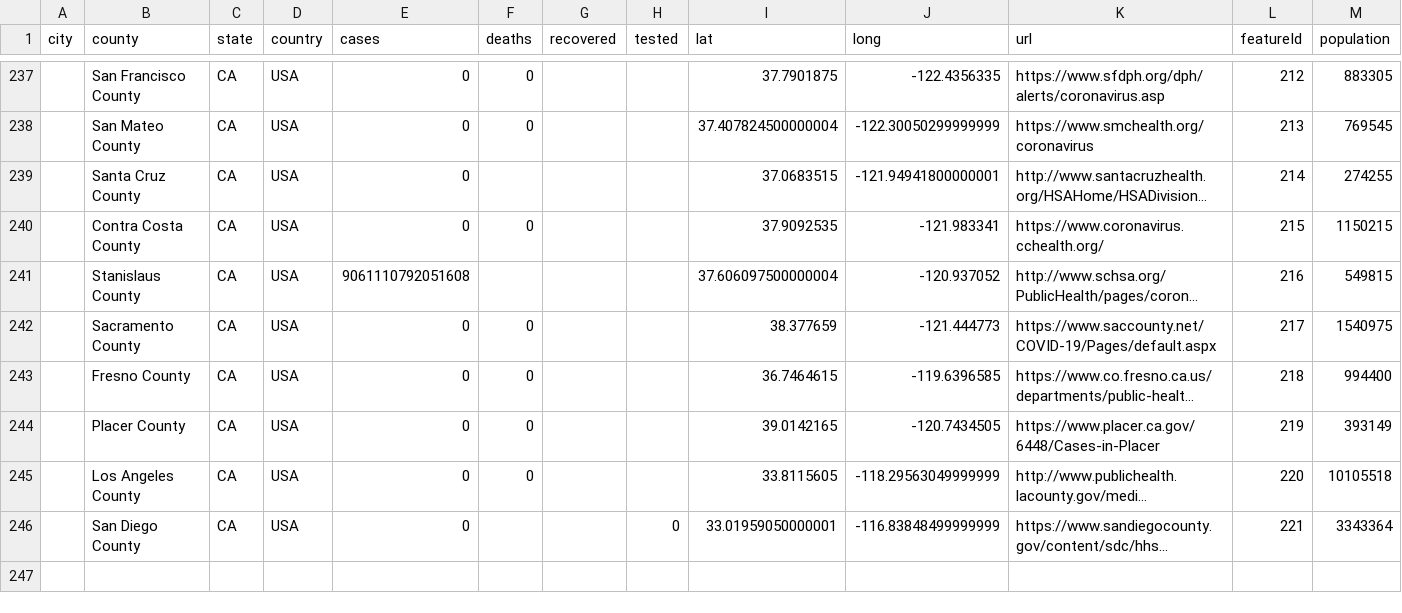
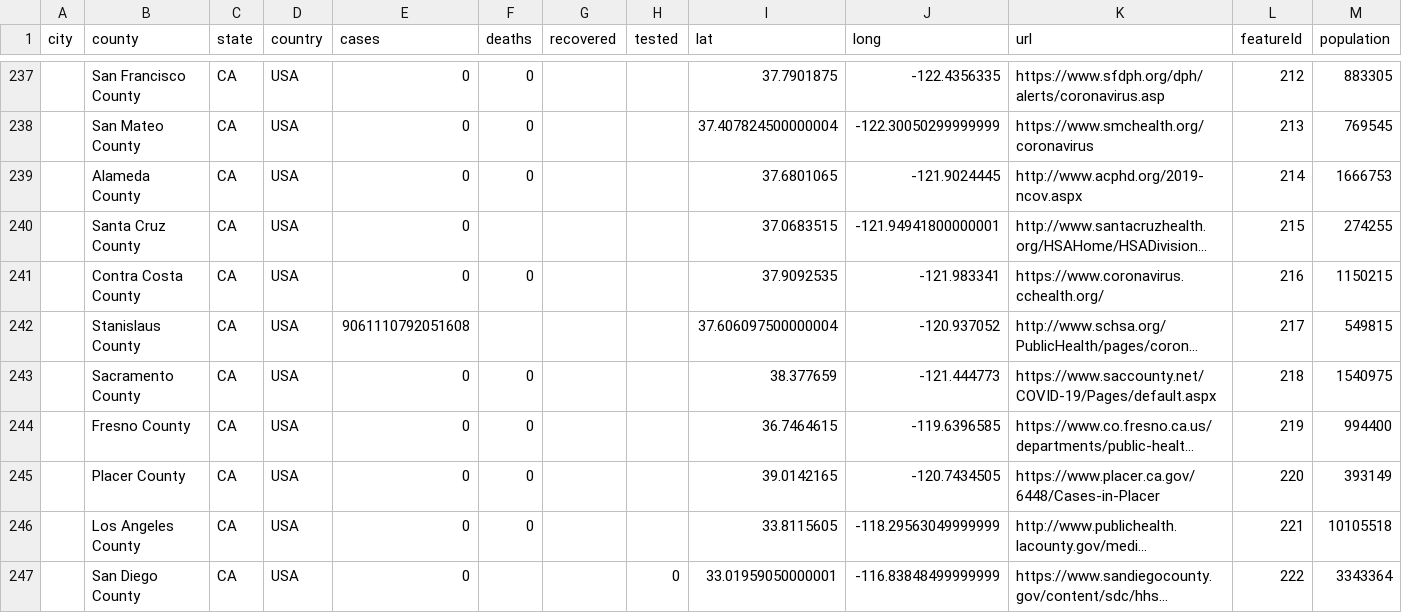
Before and after one commit to qgolsteyn/coronadatascraper, a CSV file: data.csv, drawn as a sheet; only a part is shown, gaps mark what is left out; long unchanged cells end in …; addresses are those after the commit; the diff names each change by its address in the sheet, - before the commit and + after, or states it on an @@ line.

```diff
--- a/data.csv
+++ b/data.csv
+row 239:  | Alameda County | CA | USA | 0 | 0 |  |  | 37.6801065 | -121.9024445 | http://www.acphd.org/2019-ncov.aspx | 214 | 1666753
-L240 (featureId): 214
+L240 (featureId): 215
-L241 (featureId): 215
+L241 (featureId): 216
-L242 (featureId): 216
+L242 (featureId): 217
-L243 (featureId): 217
+L243 (featureId): 218
-L244 (featureId): 218
+L244 (featureId): 219
-L245 (featureId): 219
+L245 (featureId): 220
-L246 (featureId): 220
+L246 (featureId): 221
-L247 (featureId): 221
+L247 (featureId): 222
```
Also changed, not shown: timeseries-jhu.csv, 3 other files.
